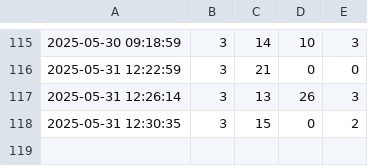
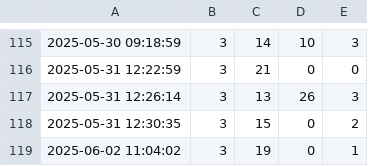
Before and after one commit to mariaonoeva/stat-repo, a CSV file: chess/puzzle-rush/data/csvs/puzzle_rush_202505.csv, drawn as a sheet; only a part is shown, gaps mark what is left out.

```diff
--- a/chess/puzzle-rush/data/csvs/puzzle_rush_202505.csv
+++ b/chess/puzzle-rush/data/csvs/puzzle_rush_202505.csv
@@ -118 +118,2 @@
 2025-05-31 12:30:35,3,15,0,2
+2025-06-02 11:04:02,3,19,0,1
```
Also changed, not shown: chess/puzzle-rush/data/csvs/puzzle_rush_202506.csv, 3 other files.
